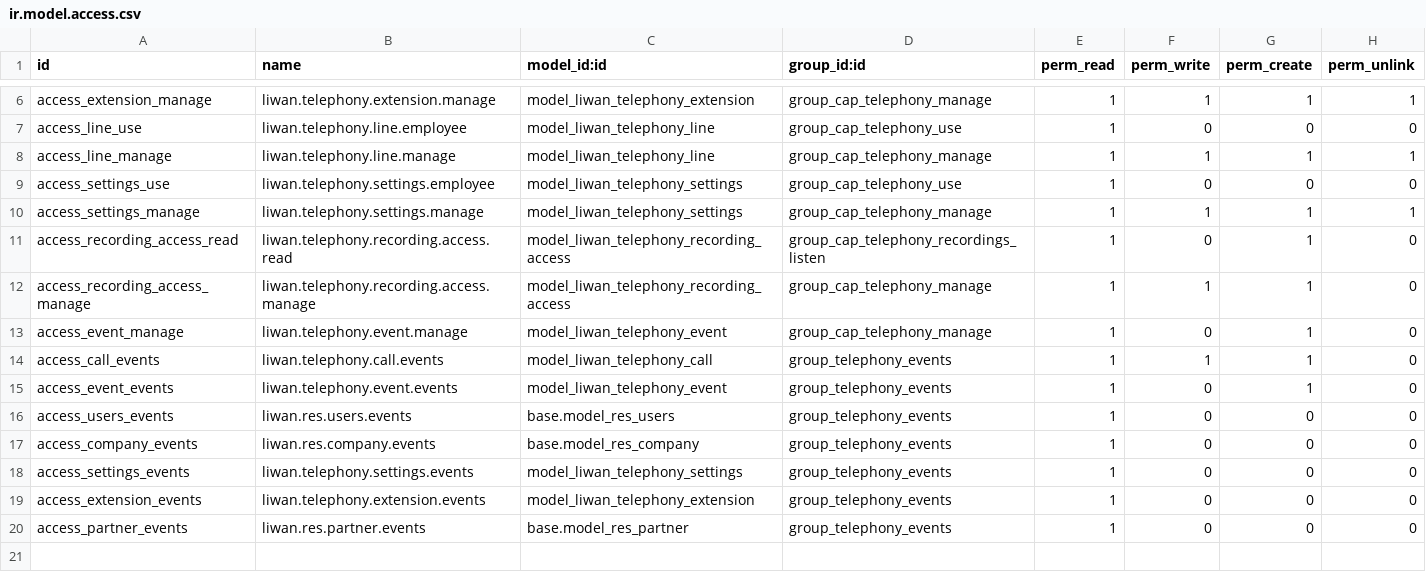
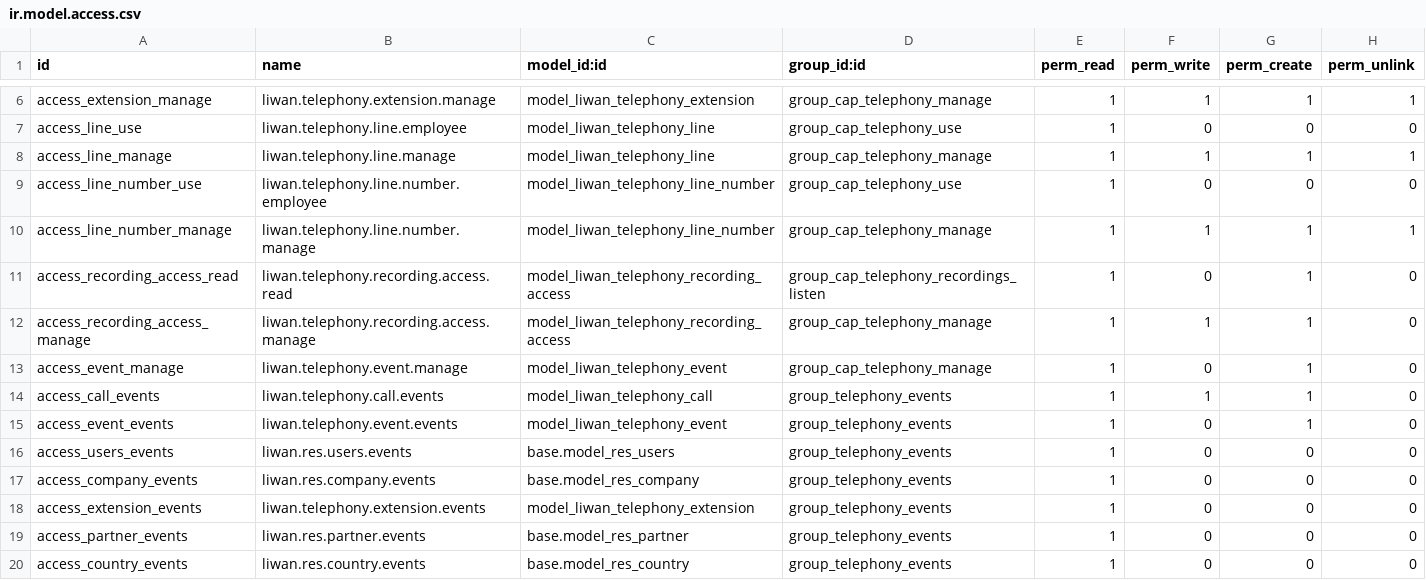
Before and after one commit to tariiq222/liwan, a CSV file: odoo-addons/liwan_telephony/security/ir.model.access.csv, drawn as a sheet; only a part is shown, gaps mark what is left out.

Commit message:
fix(telephony): harden addon models, events, filters and limits

```diff
--- a/odoo-addons/liwan_telephony/security/ir.model.access.csv
+++ b/odoo-addons/liwan_telephony/security/ir.model.access.csv
@@ -8,4 +8,4 @@ access_line_use,liwan.telephony.line.employee,model_liwan_telephony_line,group_c
 access_line_manage,liwan.telephony.line.manage,model_liwan_telephony_line,group_cap_telephony_manage,1,1,1,1
-access_settings_use,liwan.telephony.settings.employee,model_liwan_telephony_settings,group_cap_telephony_use,1,0,0,0
-access_settings_manage,liwan.telephony.settings.manage,model_liwan_telephony_settings,group_cap_telephony_manage,1,1,1,1
+access_line_number_use,liwan.telephony.line.number.employee,model_liwan_telephony_line_number,group_cap_telephony_use,1,0,0,0
+access_line_number_manage,liwan.telephony.line.number.manage,model_liwan_telephony_line_number,group_cap_telephony_manage,1,1,1,1
 access_recording_access_read,liwan.telephony.recording.access.read,model_liwan_telephony_recording_access,group_cap_telephony_recordings_listen,1,0,1,0
@@ -17,4 +17,4 @@ access_users_events,liwan.res.users.events,base.model_res_users,group_telephony_
 access_company_events,liwan.res.company.events,base.model_res_company,group_telephony_events,1,0,0,0
-access_settings_events,liwan.telephony.settings.events,model_liwan_telephony_settings,group_telephony_events,1,0,0,0
 access_extension_events,liwan.telephony.extension.events,model_liwan_telephony_extension,group_telephony_events,1,0,0,0
 access_partner_events,liwan.res.partner.events,base.model_res_partner,group_telephony_events,1,0,0,0
+access_country_events,liwan.res.country.events,base.model_res_country,group_telephony_events,1,0,0,0
```
Also changed, not shown: 39 other files.
